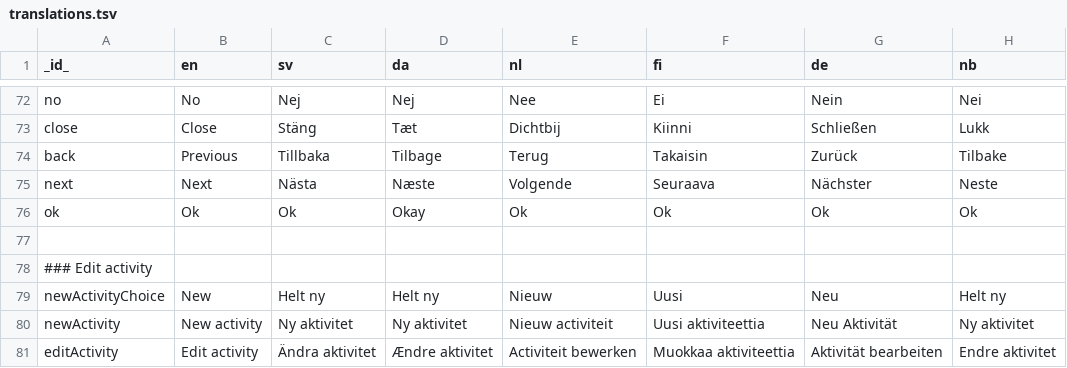
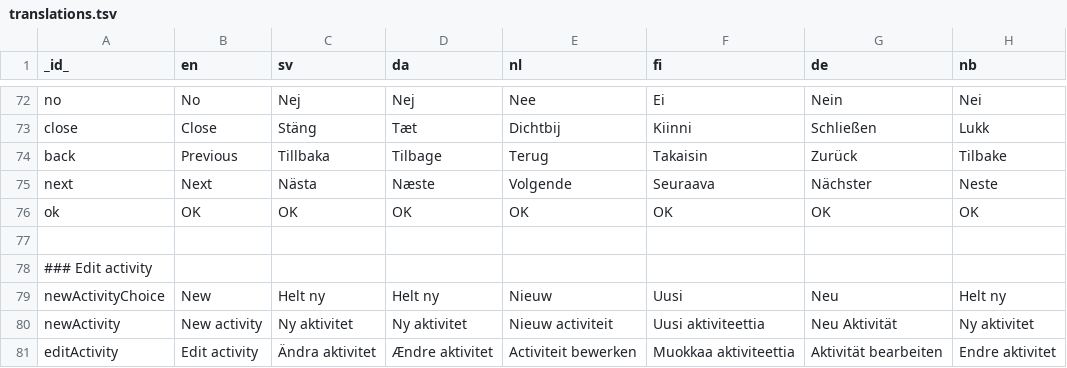
Before and after one commit to abilia/system_settings_editor, a TSV file: lib/i18n/translations.tsv, drawn as a sheet; only a part is shown, gaps mark what is left out.

```diff
--- a/lib/i18n/translations.tsv
+++ b/lib/i18n/translations.tsv
@@ -75,3 +75,3 @@ back	Previous	Tillbaka	Tilbage	Terug	Takaisin	Zurück	Tilbake
 next	Next	Nästa	Næste	Volgende	Seuraava	Nächster	Neste
-ok	Ok	Ok	Okay	Ok	Ok	Ok	Ok
+ok	OK	OK	OK	OK	OK	OK	OK
 							
```
Also changed, not shown: 5 other files.
